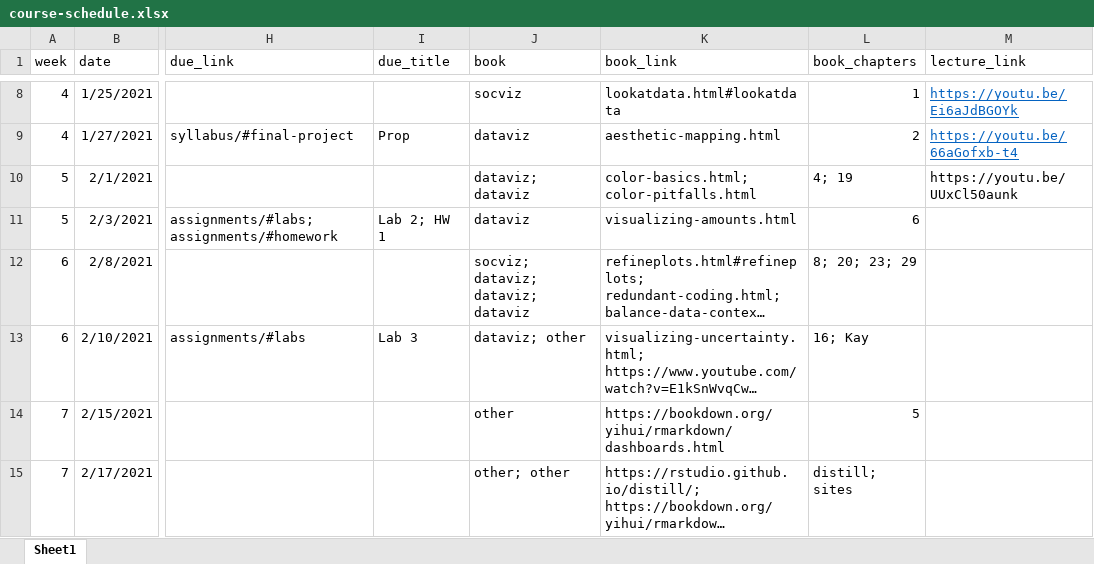
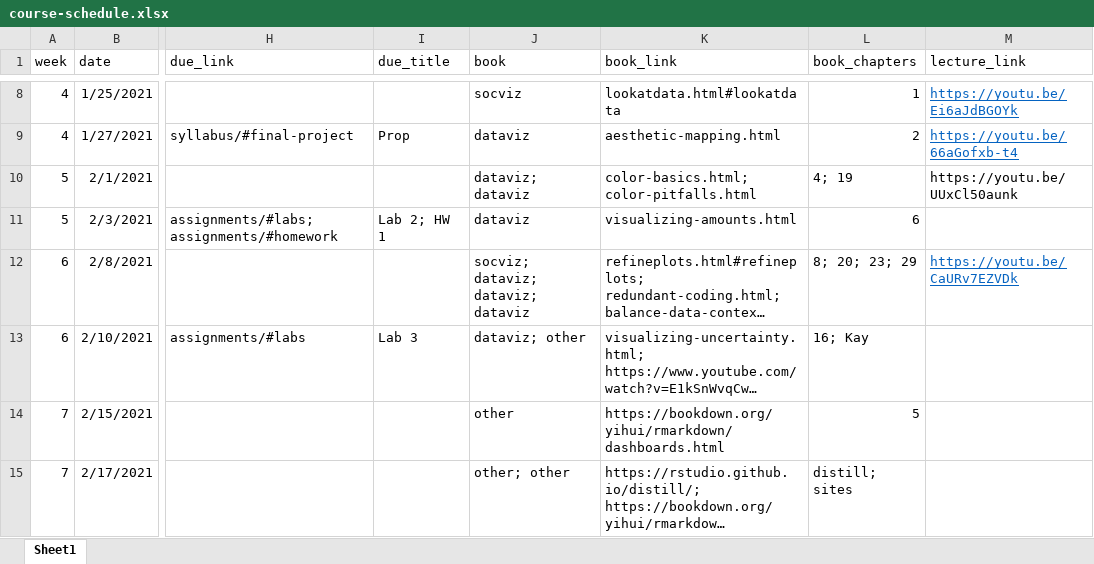
Before and after one commit to uo-datasci-specialization/c2-dataviz-2021, an Excel workbook: website-data/course-schedule.xlsx, sheet Sheet1, drawn as a sheet; only a part is shown, gaps mark what is left out; long unchanged cells end in …; values as stored, in another font and other column widths than the file's, no borders; the diff names each change by its address in the sheet, - before the commit and + after, or states it on an @@ line.

Commit message:
link to w6p1 lecture video

```diff
--- a/website-data/course-schedule.xlsx (sheet Sheet1)
+++ b/website-data/course-schedule.xlsx (sheet Sheet1)
-M12 (lecture_link): (empty)
+M12 (lecture_link): https://youtu.be/CaURv7EZVDk
```
Also changed, not shown: 3 other files.
